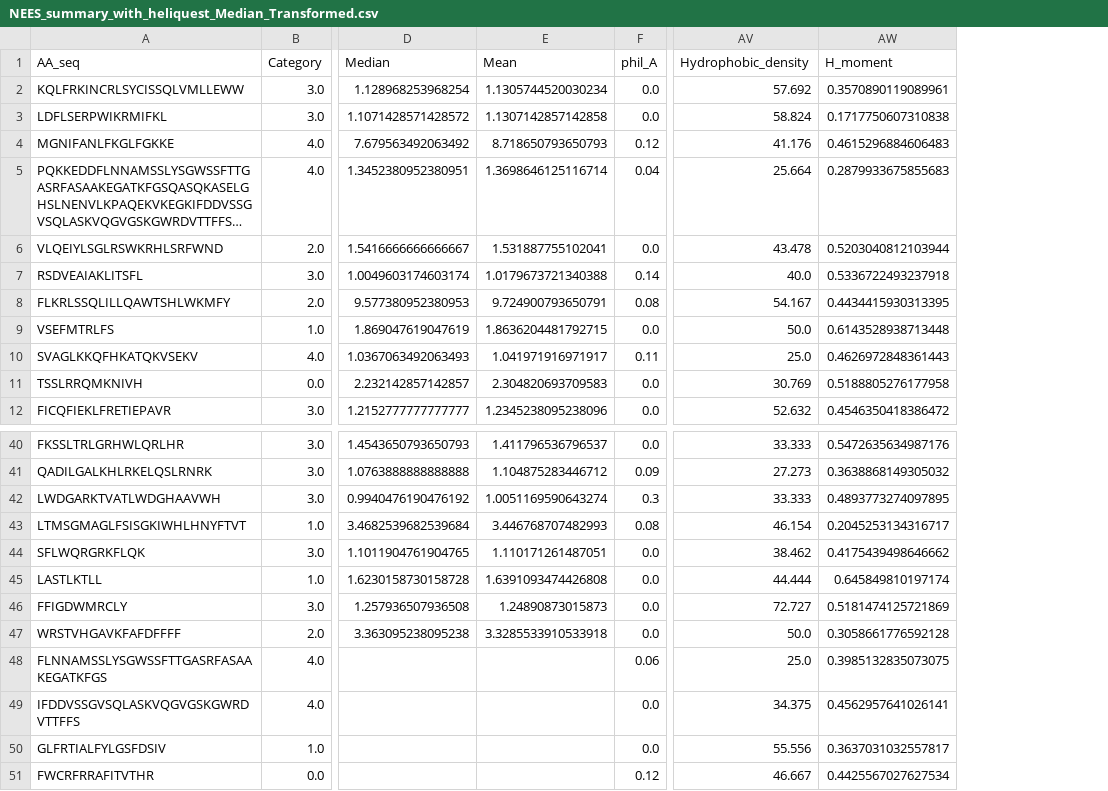
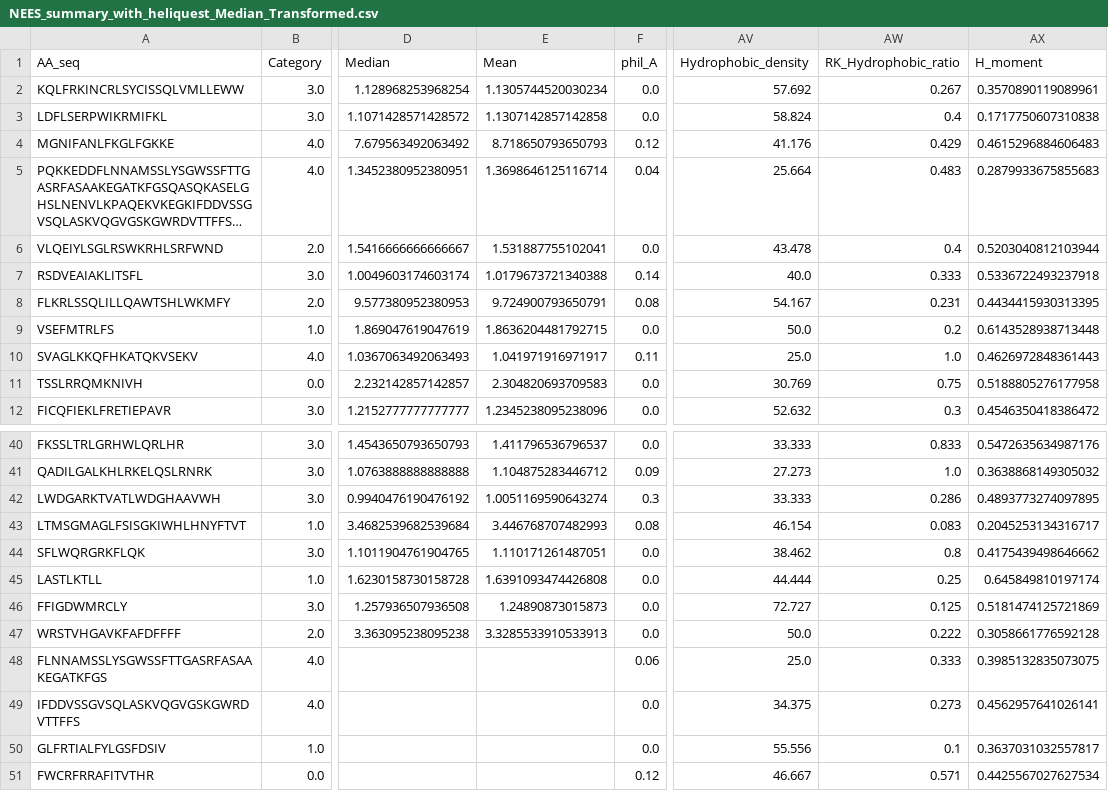
Before and after one commit to shokenlee/AH_AAcomposition, a CSV file: Output/NEES_summary_with_heliquest_Median_Transformed.csv, drawn as a sheet; only a part is shown, gaps mark what is left out; long unchanged cells end in …; the diff names each change by its address in the sheet, - before the commit and + after, or states it on an @@ line.

Commit message:
NEES transformed updated with RK-hydrophobic ratio added

```diff
--- a/Output/NEES_summary_with_heliquest_Median_Transformed.csv
+++ b/Output/NEES_summary_with_heliquest_Median_Transformed.csv
+column AW (RK_Hydrophobic_ratio), rows 2-12: 0.267 | 0.4 | 0.429 | 0.483 | 0.4 | 0.333 | 0.231 | 0.2 | 1.0 | 0.75 | 0.3; rows 40-51: 0.833 | 1.0 | 0.286 | 0.083 | 0.8 | 0.25 | 0.125 | 0.222 | 0.333 | 0.273 | 0.1 | 0.571
-E47 (Mean): 3.3285533910533918
+E47 (Mean): 3.3285533910533913
```
Also changed, not shown: 1 other file.
